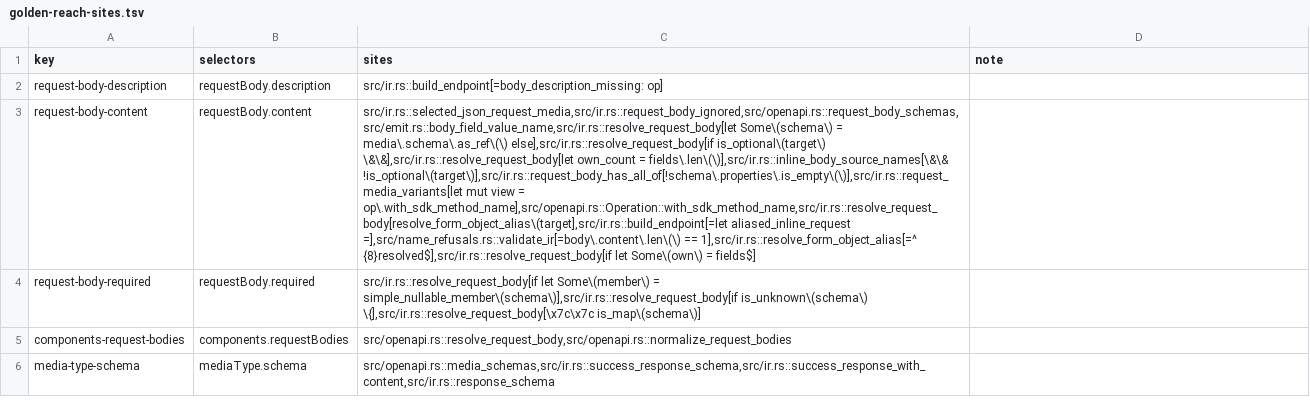
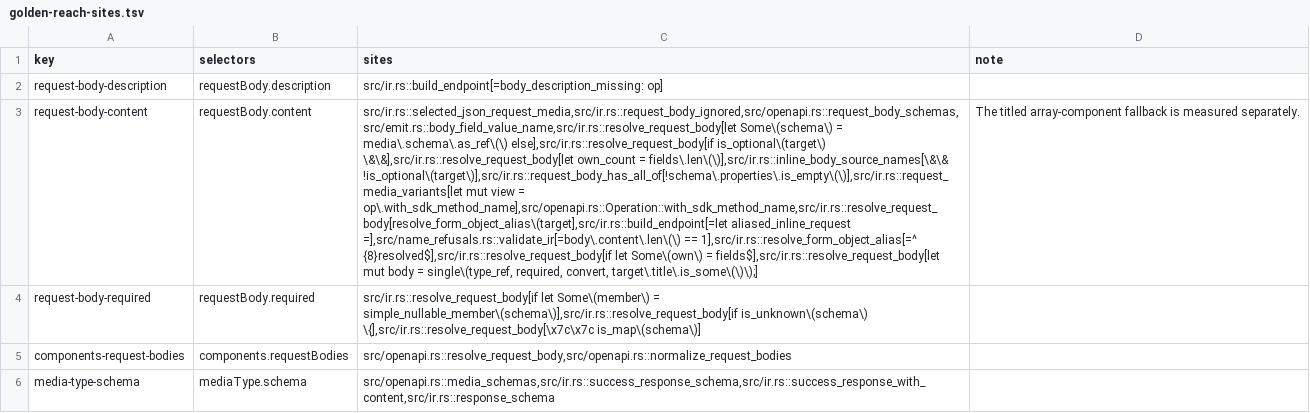
Before and after one commit to nickderobertis/crozier, a TSV file: docs/openapi-surface/golden-reach-sites.tsv, drawn as a sheet; only a part is shown; the diff names each change by its address in the sheet, - before the commit and + after, or states it on an @@ line.

Commit message:
test(parity): pin departures and prove the registered array body

```diff
--- a/docs/openapi-surface/golden-reach-sites.tsv
+++ b/docs/openapi-surface/golden-reach-sites.tsv
-C3 (sites): …Some\(own\) = fields$]
+C3 (sites): …Some\(own\) = fields$],src/ir.rs::resolve_request_body[let mut body = single\(type_ref, required, convert, target\.title\.is_some\(\)\);]
-D3 (note): (empty)
+D3 (note): The titled array-component fallback is measured separately.
```
Also changed, not shown: 5 other files.
